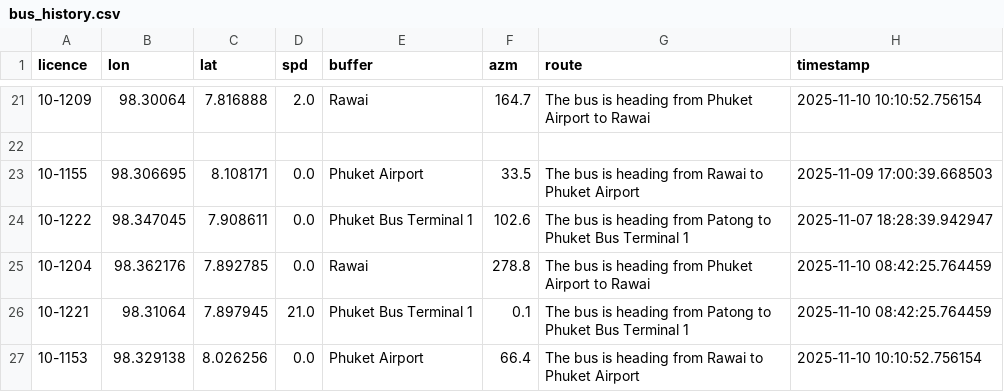
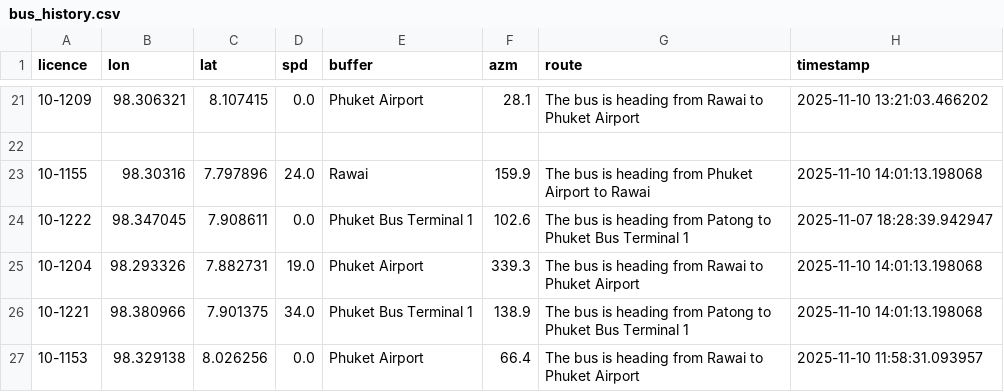
Before and after one commit to parinwarishui/bus-eta-prediction, a CSV file: bus_history.csv, drawn as a sheet; only a part is shown, gaps mark what is left out; the diff covers the shown part only.

```diff
--- a/bus_history.csv
+++ b/bus_history.csv
@@ -21,7 +21,7 @@ licence,lon,lat,spd,buffer,azm,route,timestamp
-10-1209,98.30064,7.816888,2.0,Rawai,164.7,The bus is heading from Phuket Airport to Rawai,2025-11-10 10:10:52.756154
+10-1209,98.306321,8.107415,0.0,Phuket Airport,28.1,The bus is heading from Rawai to Phuket Airport,2025-11-10 13:21:03.466202
 ,,,,,,,
-10-1155,98.306695,8.108171,0.0,Phuket Airport,33.5,The bus is heading from Rawai to Phuket Airport,2025-11-09 17:00:39.668503
+10-1155,98.30316,7.797896,24.0,Rawai,159.9,The bus is heading from Phuket Airport to Rawai,2025-11-10 14:01:13.198068
 10-1222,98.347045,7.908611,0.0,Phuket Bus Terminal 1,102.6,The bus is heading from Patong to Phuket Bus Terminal 1,2025-11-07 18:28:39.942947
-10-1204,98.362176,7.892785,0.0,Rawai,278.8,The bus is heading from Phuket Airport to Rawai,2025-11-10 08:42:25.764459
-10-1221,98.31064,7.897945,21.0,Phuket Bus Terminal 1,0.1,The bus is heading from Patong to Phuket Bus Terminal 1,2025-11-10 08:42:25.764459
-10-1153,98.329138,8.026256,0.0,Phuket Airport,66.4,The bus is heading from Rawai to Phuket Airport,2025-11-10 10:10:52.756154
+10-1204,98.293326,7.882731,19.0,Phuket Airport,339.3,The bus is heading from Rawai to Phuket Airport,2025-11-10 14:01:13.198068
+10-1221,98.380966,7.901375,34.0,Phuket Bus Terminal 1,138.9,The bus is heading from Patong to Phuket Bus Terminal 1,2025-11-10 14:01:13.198068
+10-1153,98.329138,8.026256,0.0,Phuket Airport,66.4,The bus is heading from Rawai to Phuket Airport,2025-11-10 11:58:31.093957
```
Also changed, not shown: 93 edited cells elsewhere in this file, 3 other files.
